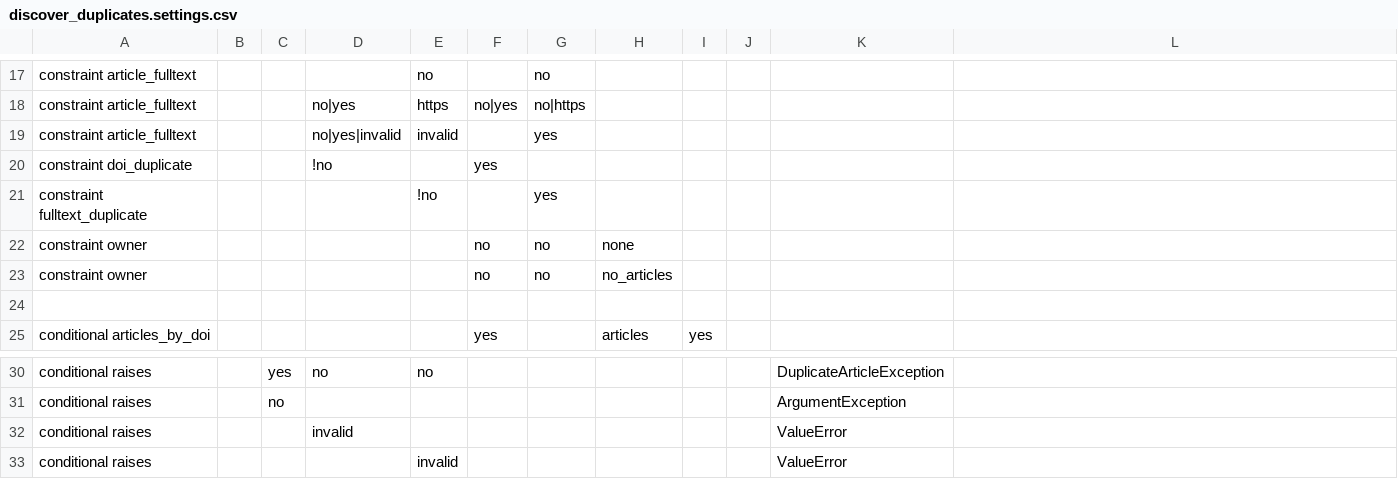
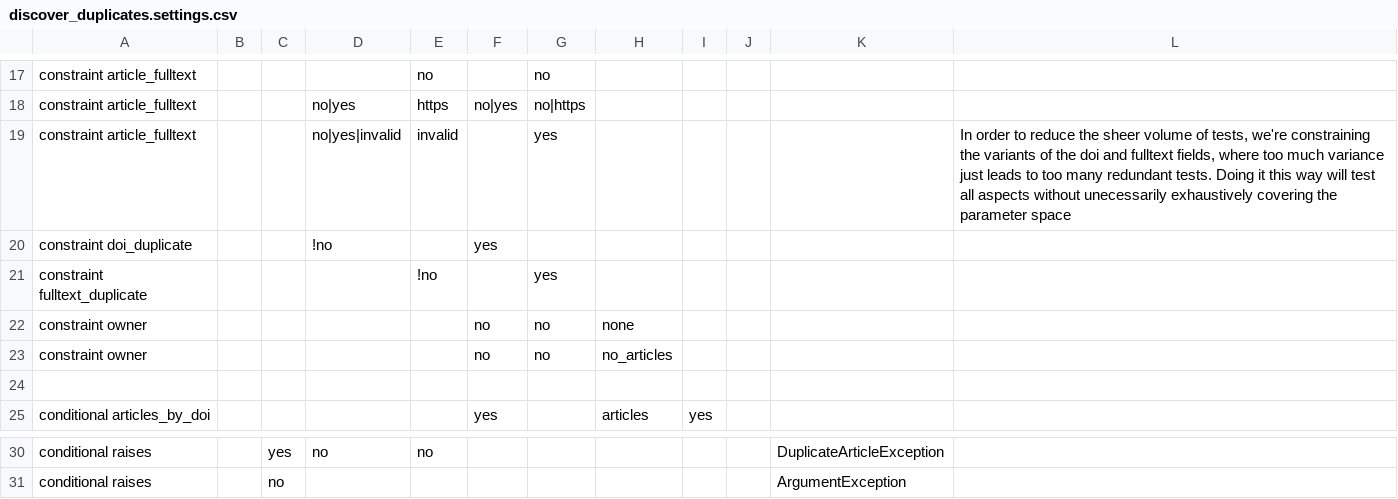
Before and after one commit to DOAJ/doaj, a CSV file: doajtest/matrices/article_discover_duplicates/discover_duplicates.settings.csv, drawn as a sheet; only a part is shown, gaps mark what is left out.

Commit message:
implement changes and fixes to tests from PR feedback

```diff
--- a/doajtest/matrices/article_discover_duplicates/discover_duplicates.settings.csv
+++ b/doajtest/matrices/article_discover_duplicates/discover_duplicates.settings.csv
@@ -18,3 +18,3 @@ constraint article_fulltext,,,,no,,no,,,,,
 constraint article_fulltext,,,no|yes,https,no|yes,no|https,,,,,
-constraint article_fulltext,,,no|yes|invalid,invalid,,yes,,,,,
+constraint article_fulltext,,,no|yes|invalid,invalid,,yes,,,,,"In order to reduce the sheer volume of tests, we're constraining the variants of the doi and fulltext fields, where too much variance just leads to too many redundant tests.  Doing it this way will test all aspects without unecessarily exhaustively covering the parameter space"
 constraint doi_duplicate,,,!no,,yes,,,,,,
@@ -31,3 +31 @@ conditional raises,,yes,no,no,,,,,,DuplicateArticleException,
 conditional raises,,no,,,,,,,,ArgumentException,
-conditional raises,,,invalid,,,,,,,ValueError,
-conditional raises,,,,invalid,,,,,,ValueError,
```
Also changed, not shown: doajtest/matrices/article_discover_duplicates/discover_duplicates.matrix.csv, 6 other files.
